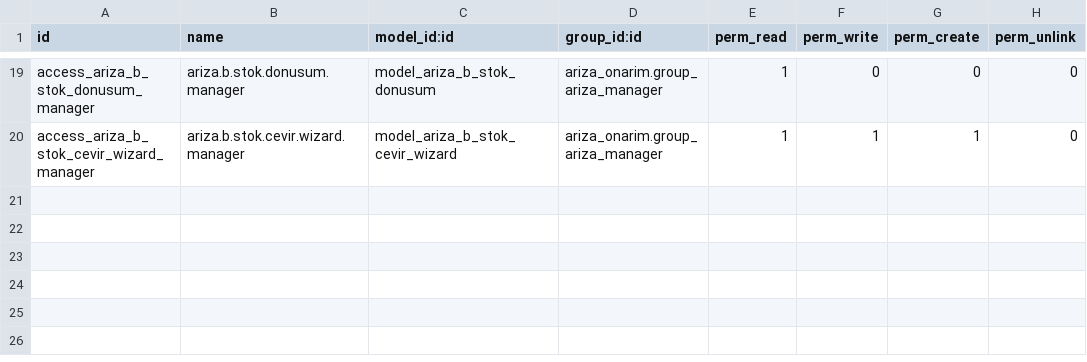
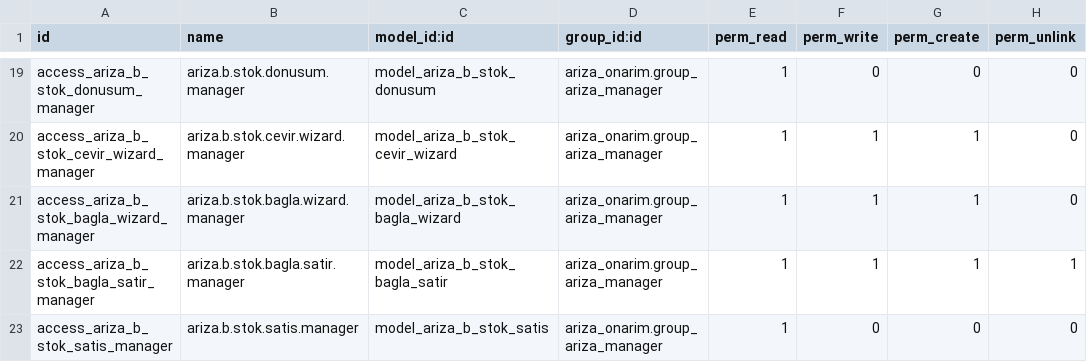
Before and after one commit to toftamars/ariza_onarim, a CSV file: ariza_onarim/security/ir.model.access.csv, drawn as a sheet; only a part is shown, gaps mark what is left out; the diff names each change by its address in the sheet, - before the commit and + after, or states it on an @@ line.

```diff
--- a/ariza_onarim/security/ir.model.access.csv
+++ b/ariza_onarim/security/ir.model.access.csv
+row 21: access_ariza_b_stok_bagla_wizard_manager | ariza.b.stok.bagla.wizard.manager | model_ariza_b_stok_bagla_wizard | ariza_onarim.group_ariza_manager | 1 | 1 | 1 | 0
+row 22: access_ariza_b_stok_bagla_satir_manager | ariza.b.stok.bagla.satir.manager | model_ariza_b_stok_bagla_satir | ariza_onarim.group_ariza_manager | 1 | 1 | 1 | 1
+row 23: access_ariza_b_stok_satis_manager | ariza.b.stok.satis.manager | model_ariza_b_stok_satis | ariza_onarim.group_ariza_manager | 1 | 0 | 0 | 0
```
Also changed, not shown: 10 other files.
